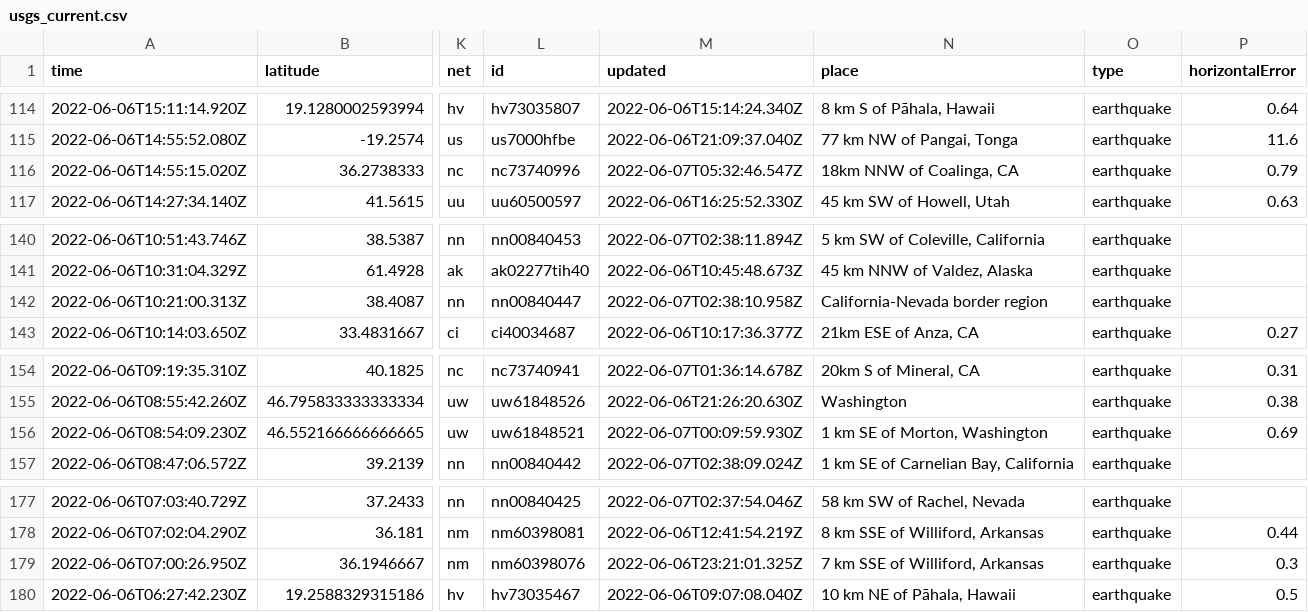
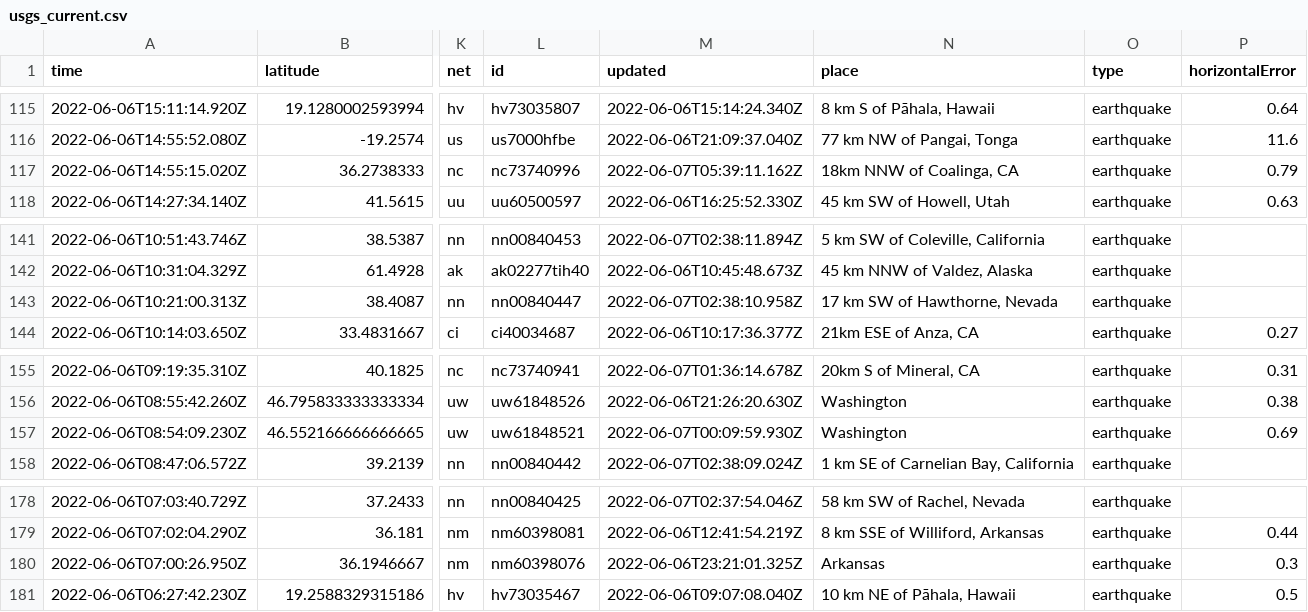
Before and after one commit to melfronczek/my-data-robot, a CSV file: usgs_current.csv, drawn as a sheet; only a part is shown, gaps mark what is left out; addresses are those after the commit; the diff covers the shown part only; the diff names each change by its address in the sheet, - before the commit and + after, or states it on an @@ line.

```diff
--- a/usgs_current.csv
+++ b/usgs_current.csv
-M117 (updated): 2022-06-07T05:32:46.547Z
+M117 (updated): 2022-06-07T05:39:11.162Z
-N143 (place): California-Nevada border region
+N143 (place): 17 km SW of Hawthorne, Nevada
-N157 (place): 1 km SE of Morton, Washington
+N157 (place): Washington
-N180 (place): 7 km SSE of Williford, Arkansas
+N180 (place): Arkansas
```
Also changed, not shown: 1 added row, 1 removed row and 4 edited cells elsewhere in this file.
